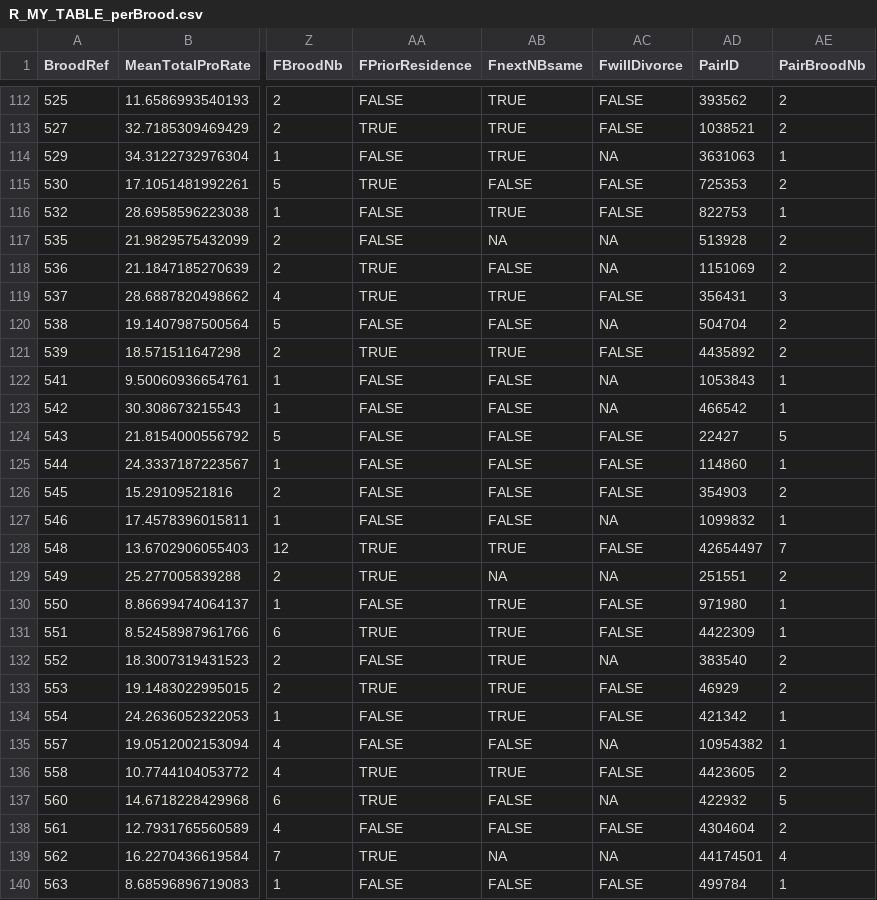
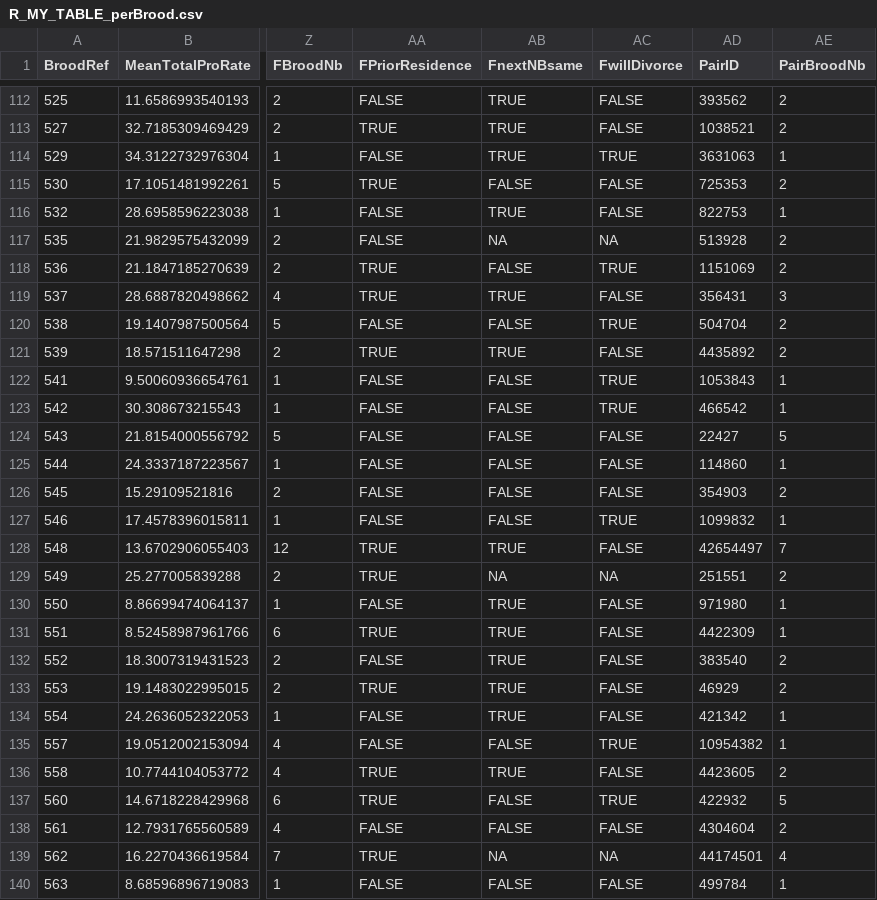
Before and after one commit to MalikaIhle/ProvisioningDataCombination, a CSV file: R_Selected&RandomizedData/R_MY_TABLE_perBrood.csv, drawn as a sheet; only a part is shown, gaps mark what is left out; the diff covers the shown part only; the diff names each change by its address in the sheet, - before the commit and + after, or states it on an @@ line.

```diff
--- a/R_Selected&RandomizedData/R_MY_TABLE_perBrood.csv
+++ b/R_Selected&RandomizedData/R_MY_TABLE_perBrood.csv
-AC114 (FwillDivorce): NA
+AC114 (FwillDivorce): TRUE
-AC118 (FwillDivorce): NA
+AC118 (FwillDivorce): TRUE
-AC120 (FwillDivorce): NA
+AC120 (FwillDivorce): TRUE
-AC122:AC123 (FwillDivorce): NA
+AC122:AC123 (FwillDivorce): TRUE
-AC127 (FwillDivorce): NA
+AC127 (FwillDivorce): TRUE
-AC132 (FwillDivorce): NA
+AC132 (FwillDivorce): FALSE
-AC135 (FwillDivorce): NA
+AC135 (FwillDivorce): TRUE
-AC137 (FwillDivorce): NA
+AC137 (FwillDivorce): TRUE
```
Also changed, not shown: 147 edited cells elsewhere in this file, R_ExtractedData/R_MY_tblBroods.csv, 1 other file.
